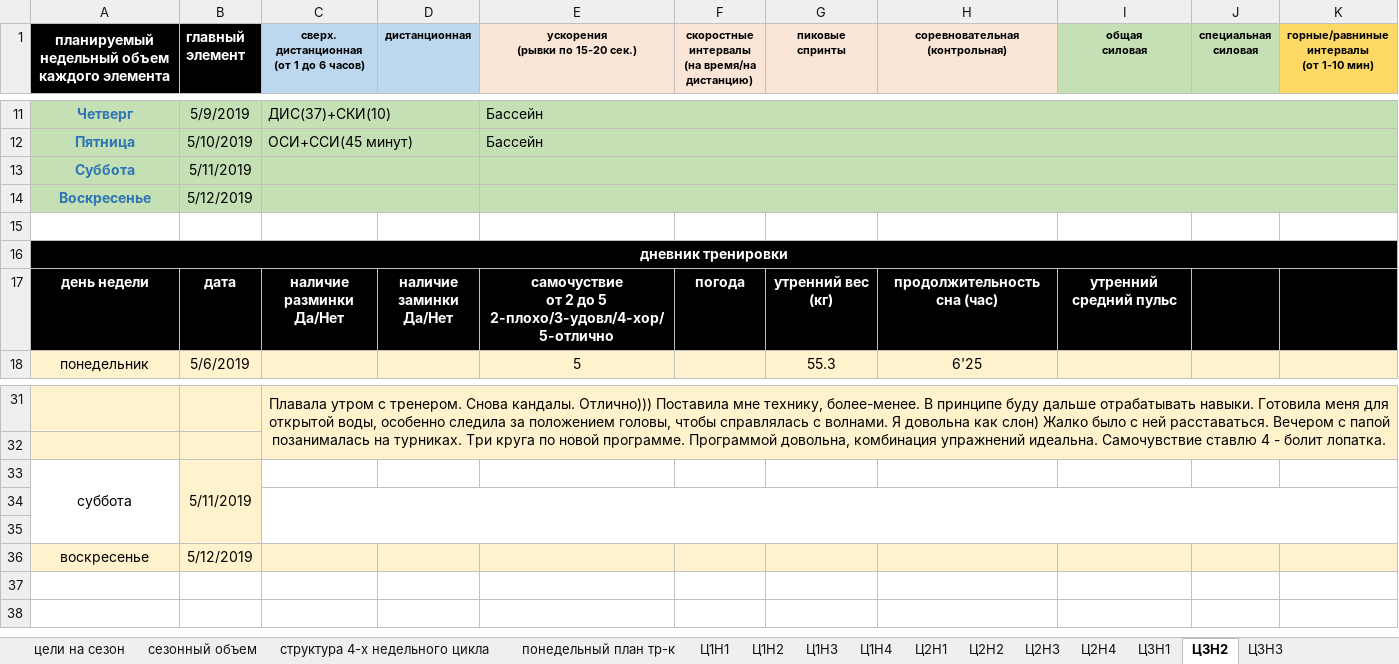
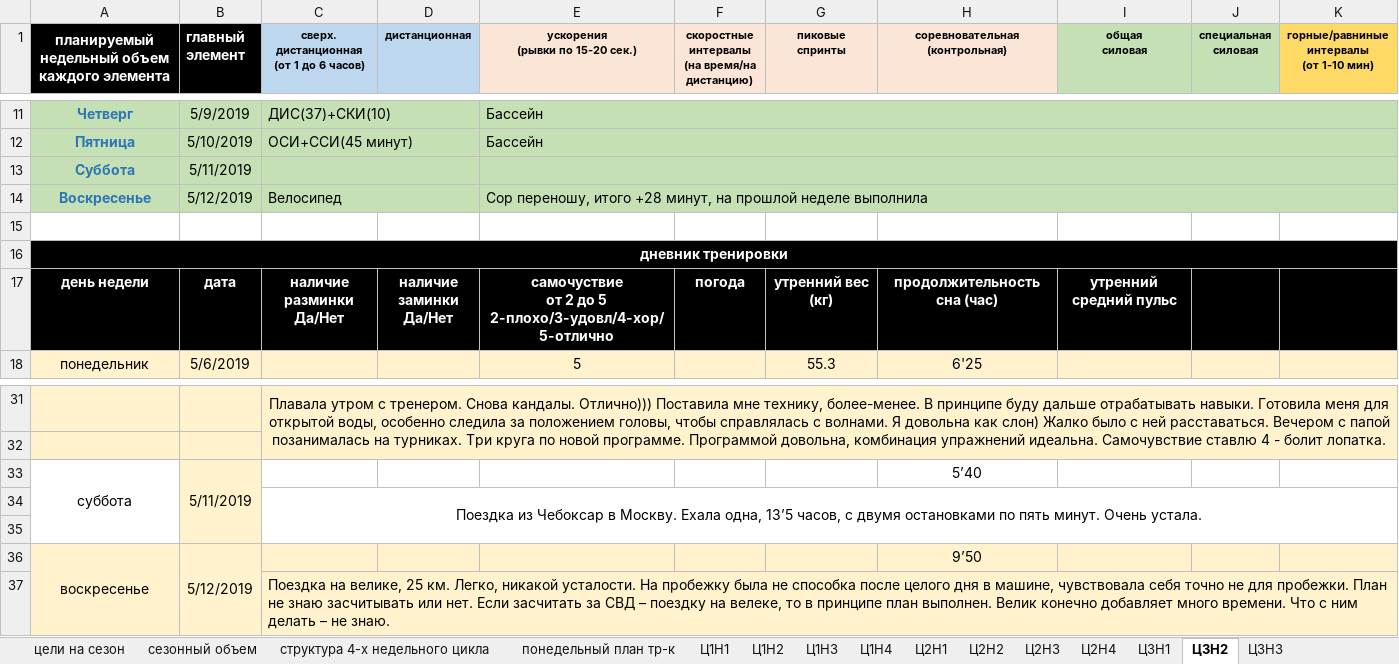
Before and after one commit to ElectusLux/SPORT, an Excel workbook: plan2018 (2) (2).xlsx, sheet Ц3Н2, drawn as a sheet; only a part is shown, gaps mark what is left out; values as stored, in another font and other column widths than the file's, no borders; removed rows and columns are numbered as before the commit, all else as after; the diff names each change by its address in the sheet, - before the commit and + after, or states it on an @@ line.

```diff
--- a/plan2018 (2) (2).xlsx (sheet Ц3Н2)
+++ b/plan2018 (2) (2).xlsx (sheet Ц3Н2)
-C14: (empty)
+C14: Велосипед
-E14 (ускорения (рывки по 15-20 сек.)): (empty)
+E14 (ускорения (рывки по 15-20 сек.)): Сор переношу, итого +28 минут, на прошлой неделе выполнила
-H33 (соревновательная (контрольная)): (empty)
+H33 (соревновательная (контрольная)): 5’40
+row 34:  |  | Поездка из Чебоксар в Москву. Ехала одна, 13’5 часов, с двумя остановками по пять минут. Очень устала.
-C34:K35 merged
-row 35: (empty)
+A36:A37 merged
+B36:B37 merged
-H36 (соревновательная (контрольная)): (empty)
+H36 (соревновательная (контрольная)): 9’50
+row 37:  |  | Поездка на велике, 25 км. Легко, никакой усталости. На пробежку была не способка после целого дня в машине, чувствовала себя точно не для пробежки. План не знаю засчитывать или нет. Если засчитать за СВД – поездку на велеке, то в принципе план выполнен. Велик конечно добавляет много времени. Что с ним делать – не знаю.
```
Also changed, not shown: sheet СИ комплексы, sheet Ц3Н3, sheet Ц3Н1, formulas that keep their value, charts or pictures.
